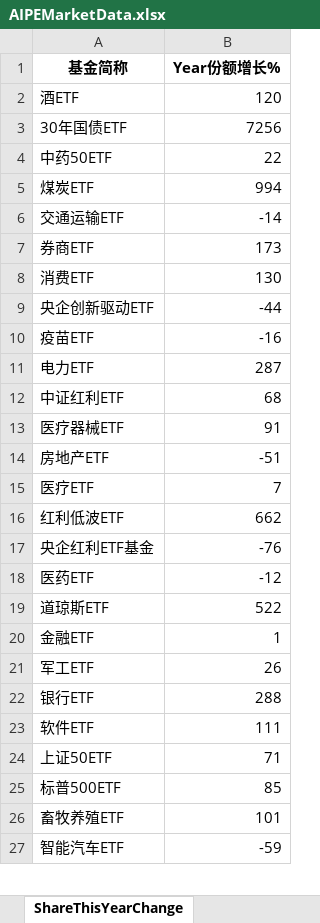
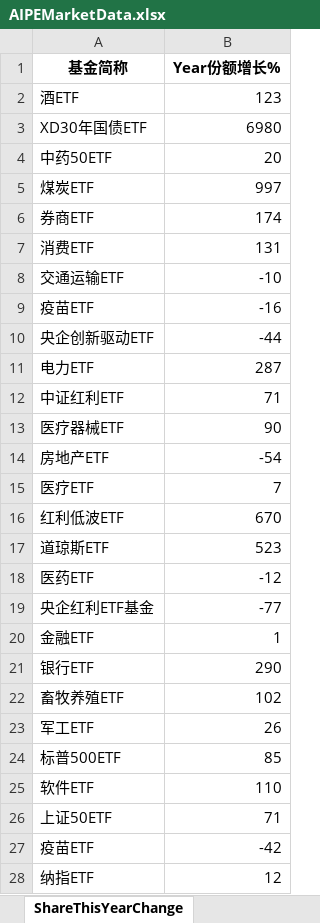
Before and after one commit to digital-era/AIPEMarketDashboard, an Excel workbook: AIPEMarketData.xlsx, sheet ShareThisYearChange, drawn as a sheet; only a part is shown; the shorter side is filled out with more unchanged rows; values as stored, in another font and other column widths than the file's, no borders; removed rows and columns are numbered as before the commit, all else as after; the diff covers the shown part only; the diff names each change by its address in the sheet, - before the commit and + after, or states it on an @@ line.

```diff
--- a/AIPEMarketData.xlsx (sheet ShareThisYearChange)
+++ b/AIPEMarketData.xlsx (sheet ShareThisYearChange)
-B2 (Year份额增长%): 120
+B2 (Year份额增长%): 123
-row 3: 30年国债ETF | 7256
+row 3: XD30年国债ETF | 6980
-B4 (Year份额增长%): 22
+B4 (Year份额增长%): 20
-B5 (Year份额增长%): 994
+B5 (Year份额增长%): 997
-row 6: 交通运输ETF | -14
-B6 (Year份额增长%): 173
+B6 (Year份额增长%): 174
-B7 (Year份额增长%): 130
+B7 (Year份额增长%): 131
+row 8: 交通运输ETF | -10
@@ row 10 moved to row 9: 疫苗ETF @@
-B12 (Year份额增长%): 68
+B12 (Year份额增长%): 71
-B13 (Year份额增长%): 91
+B13 (Year份额增长%): 90
-B14 (Year份额增长%): -51
+B14 (Year份额增长%): -54
-B16 (Year份额增长%): 662
+B16 (Year份额增长%): 670
-row 17: 央企红利ETF基金 | -76
+row 17: 道琼斯ETF | 523
-row 19: 道琼斯ETF | 522
+row 19: 央企红利ETF基金 | -77
+row 21: 银行ETF | 290
+row 22: 畜牧养殖ETF | 102
-row 22: 银行ETF | 288
@@ row 25 moved to row 24: 标普500ETF @@
-B25 (Year份额增长%): 111
+B25 (Year份额增长%): 110
-row 26: 畜牧养殖ETF | 101
@@ row 28 moved to row 27: 疫苗ETF @@
@@ row 32 moved to row 28: 纳指ETF @@
```
Also changed, not shown: 12 added rows, 12 removed rows, 1 moved row and 12 edited cells elsewhere in this sheet, sheet DistributeHotIndustry, sheet PriceThisYearChange, sheet TopStockInTopPotScore, sheet PriceChangeFrom2021, sheet ShareChangeFrom2021, sheet TopStockIn5DaysMainFund, 7 more sheets, 1 other file.
